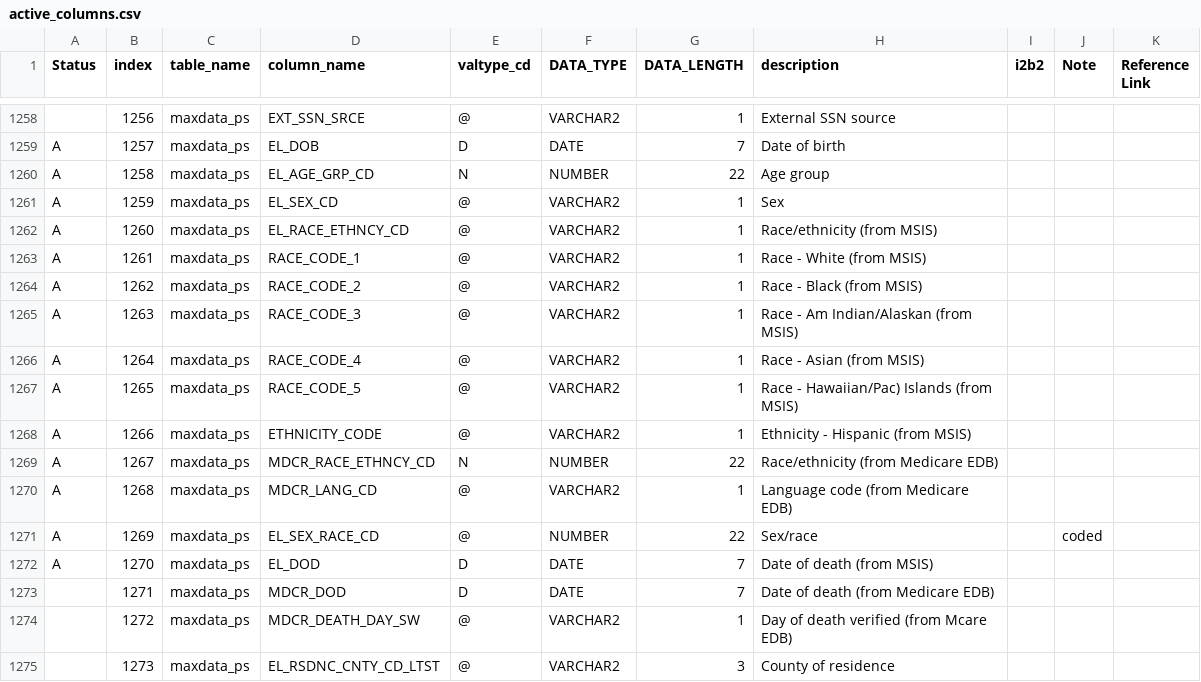
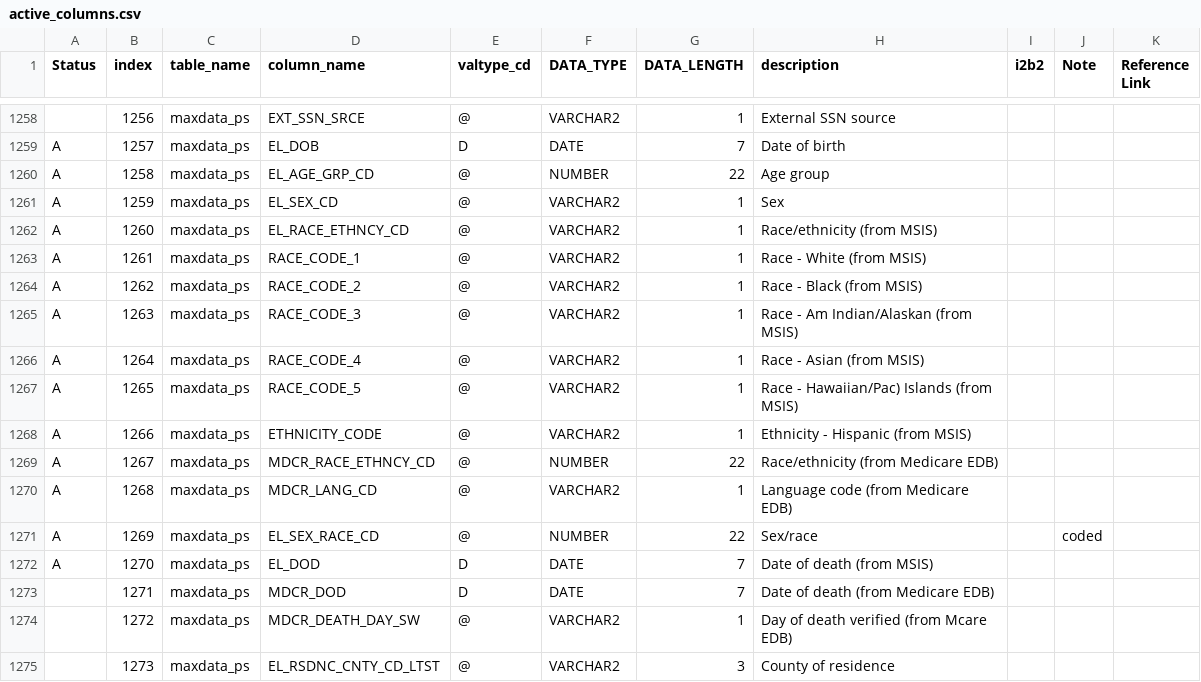
Before and after one commit to kumc-bmi/grouse, a CSV file: etl_i2b2/metadata/active_columns.csv, drawn as a sheet; only a part is shown, gaps mark what is left out; the diff names each change by its address in the sheet, - before the commit and + after, or states it on an @@ line.

```diff
--- a/etl_i2b2/metadata/active_columns.csv
+++ b/etl_i2b2/metadata/active_columns.csv
-E1260 (valtype_cd): N
+E1260 (valtype_cd): @
-E1269 (valtype_cd): N
+E1269 (valtype_cd): @
```
Also changed, not shown: 1 other file.
